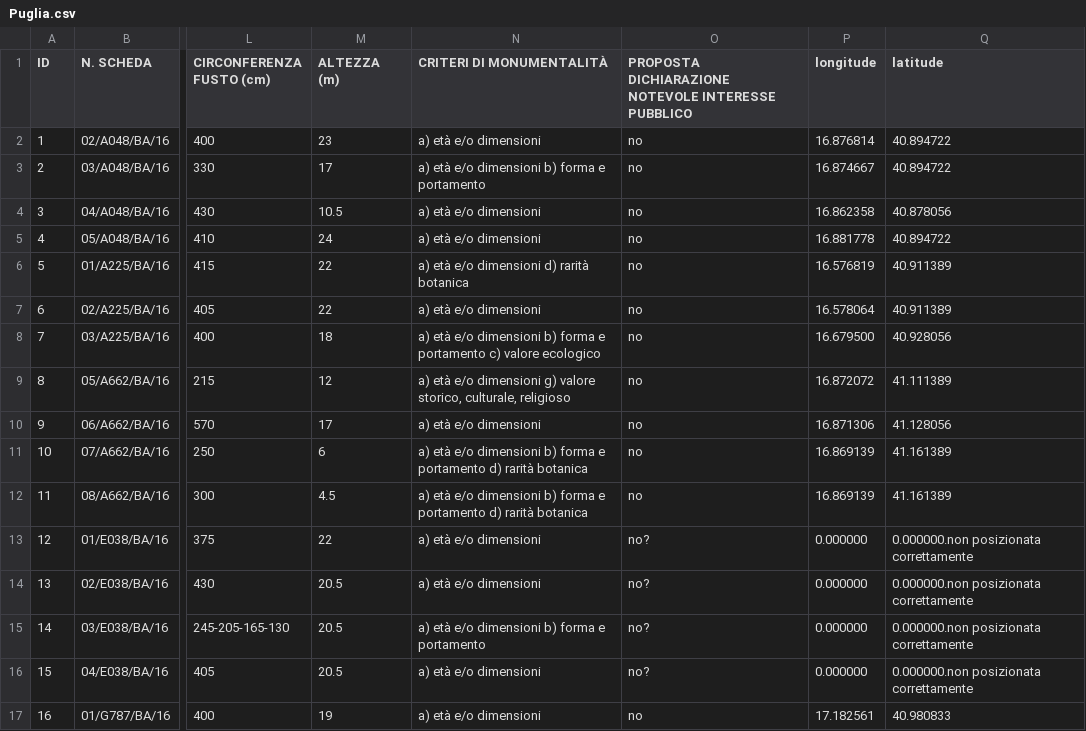
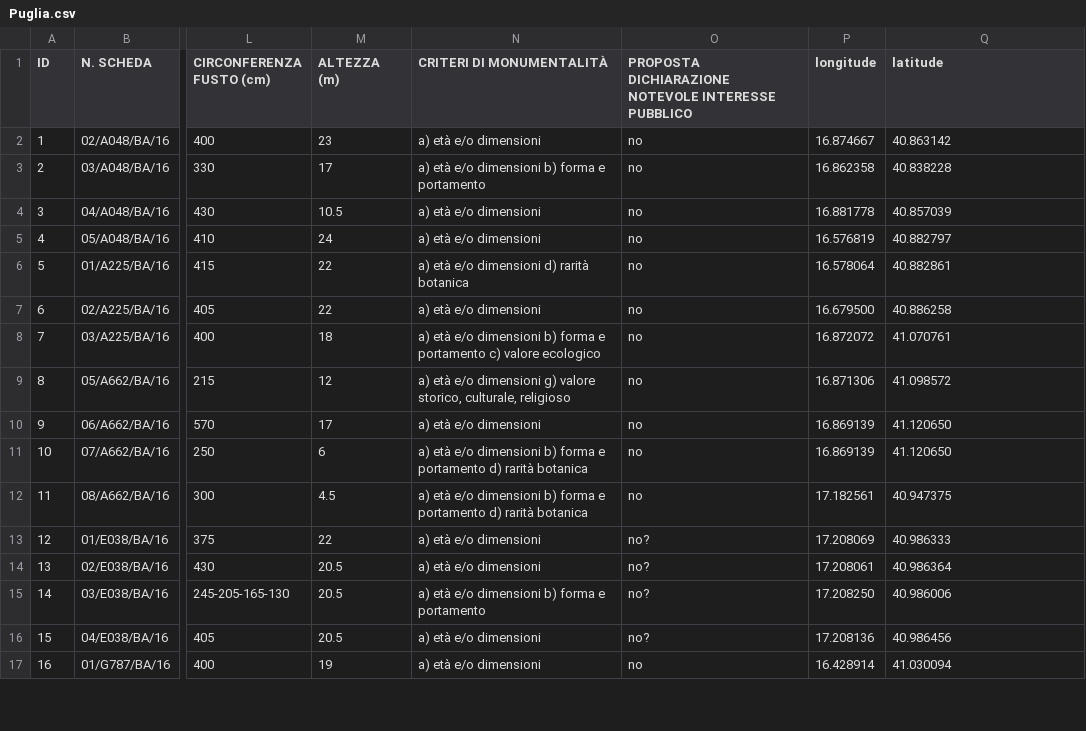
Before and after one commit to ondata/alberimonumentaliitalia, a CSV file: csv/Puglia.csv, drawn as a sheet; only a part is shown, gaps mark what is left out; the diff covers the shown part only; the diff names each change by its address in the sheet, - before the commit and + after, or states it on an @@ line.

```diff
--- a/csv/Puglia.csv
+++ b/csv/Puglia.csv
-P2 (longitude): 16.876814
+P2 (longitude): 16.874667
-Q2 (latitude): 40.894722
+Q2 (latitude): 40.863142
-P3 (longitude): 16.874667
+P3 (longitude): 16.862358
-Q3 (latitude): 40.894722
+Q3 (latitude): 40.838228
-P4 (longitude): 16.862358
+P4 (longitude): 16.881778
-Q4 (latitude): 40.878056
+Q4 (latitude): 40.857039
-P5 (longitude): 16.881778
+P5 (longitude): 16.576819
-Q5 (latitude): 40.894722
+Q5 (latitude): 40.882797
-P6 (longitude): 16.576819
+P6 (longitude): 16.578064
-Q6 (latitude): 40.911389
+Q6 (latitude): 40.882861
-P7 (longitude): 16.578064
+P7 (longitude): 16.679500
-Q7 (latitude): 40.911389
+Q7 (latitude): 40.886258
-P8 (longitude): 16.679500
+P8 (longitude): 16.872072
-Q8 (latitude): 40.928056
+Q8 (latitude): 41.070761
-P9 (longitude): 16.872072
+P9 (longitude): 16.871306
-Q9 (latitude): 41.111389
+Q9 (latitude): 41.098572
-P10 (longitude): 16.871306
+P10 (longitude): 16.869139
-Q10 (latitude): 41.128056
+Q10 (latitude): 41.120650
-Q11 (latitude): 41.161389
+Q11 (latitude): 41.120650
-P12 (longitude): 16.869139
+P12 (longitude): 17.182561
-Q12 (latitude): 41.161389
+Q12 (latitude): 40.947375
-P13 (longitude): 0.000000
+P13 (longitude): 17.208069
-Q13 (latitude): 0.000000.non posizionata correttamente
+Q13 (latitude): 40.986333
-P14 (longitude): 0.000000
+P14 (longitude): 17.208061
-Q14 (latitude): 0.000000.non posizionata correttamente
+Q14 (latitude): 40.986364
-P15 (longitude): 0.000000
+P15 (longitude): 17.208250
-Q15 (latitude): 0.000000.non posizionata correttamente
+Q15 (latitude): 40.986006
-P16 (longitude): 0.000000
+P16 (longitude): 17.208136
-Q16 (latitude): 0.000000.non posizionata correttamente
+Q16 (latitude): 40.986456
-P17 (longitude): 17.182561
+P17 (longitude): 16.428914
-Q17 (latitude): 40.980833
+Q17 (latitude): 41.030094
```
Also changed, not shown: 80 edited cells elsewhere in this file, alberiMonumentali.csv, csv/Marche.csv, 23 other files.
